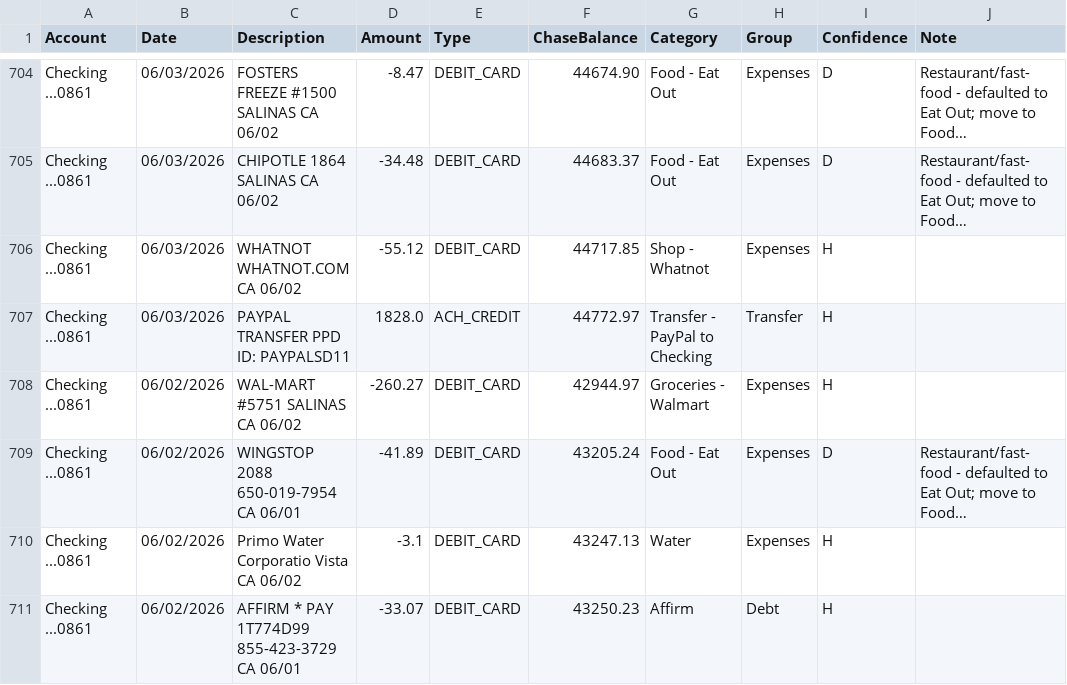
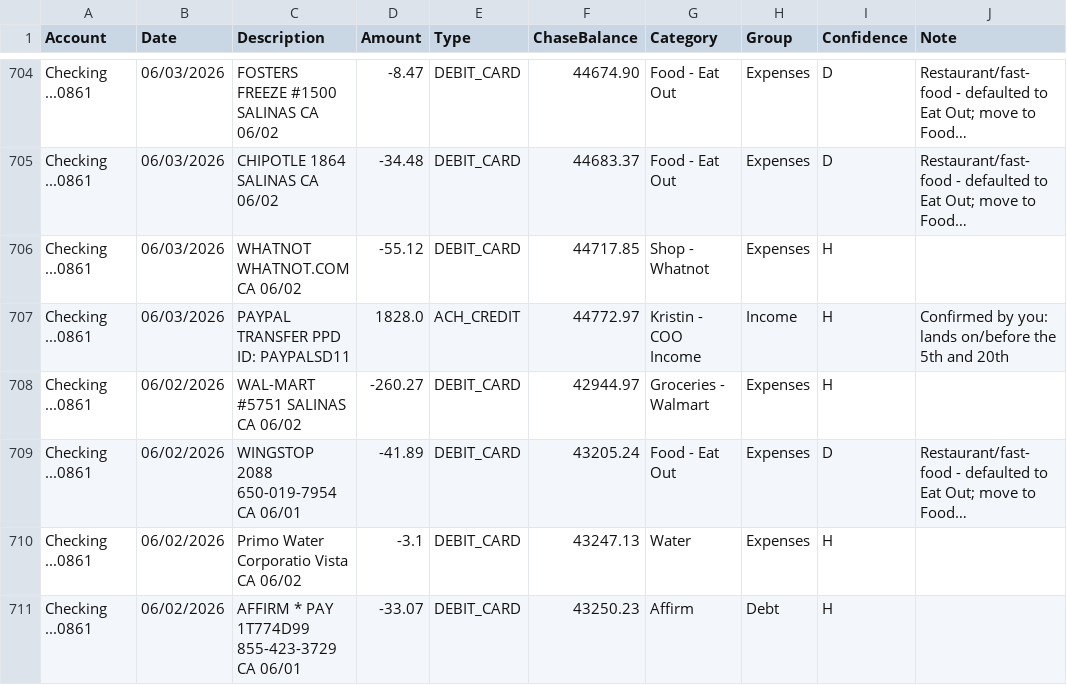
Before and after one commit to ailynnalonzo17-byte/Personal-Finances, a CSV file: data/processed/checking_categorized.csv, drawn as a sheet; only a part is shown, gaps mark what is left out; long unchanged cells end in …; the diff covers the shown part only; the diff names each change by its address in the sheet, - before the commit and + after, or states it on an @@ line.

```diff
--- a/data/processed/checking_categorized.csv
+++ b/data/processed/checking_categorized.csv
-G707 (Category): Transfer - PayPal to Checking
+G707 (Category): Kristin - COO Income
-H707 (Group): Transfer
+H707 (Group): Income
-J707 (Note): (empty)
+J707 (Note): Confirmed by you: lands on/before the 5th and 20th
```
Also changed, not shown: 193 edited cells elsewhere in this file, 49 other files.
